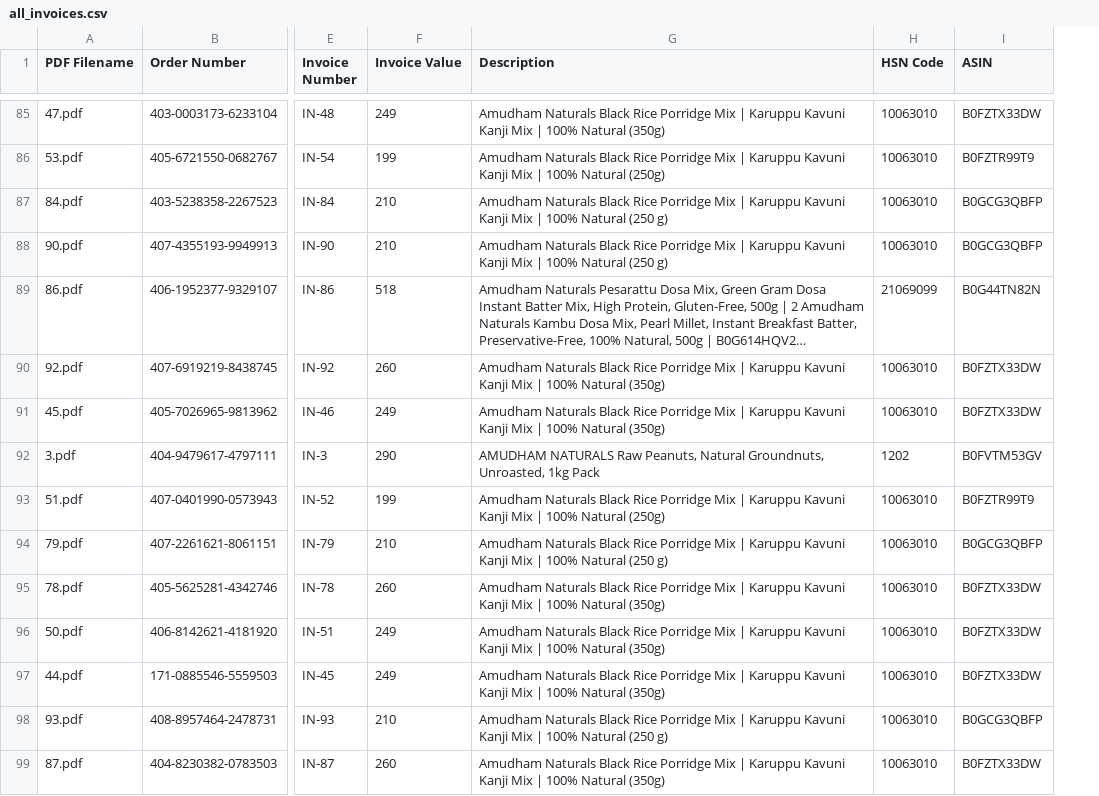
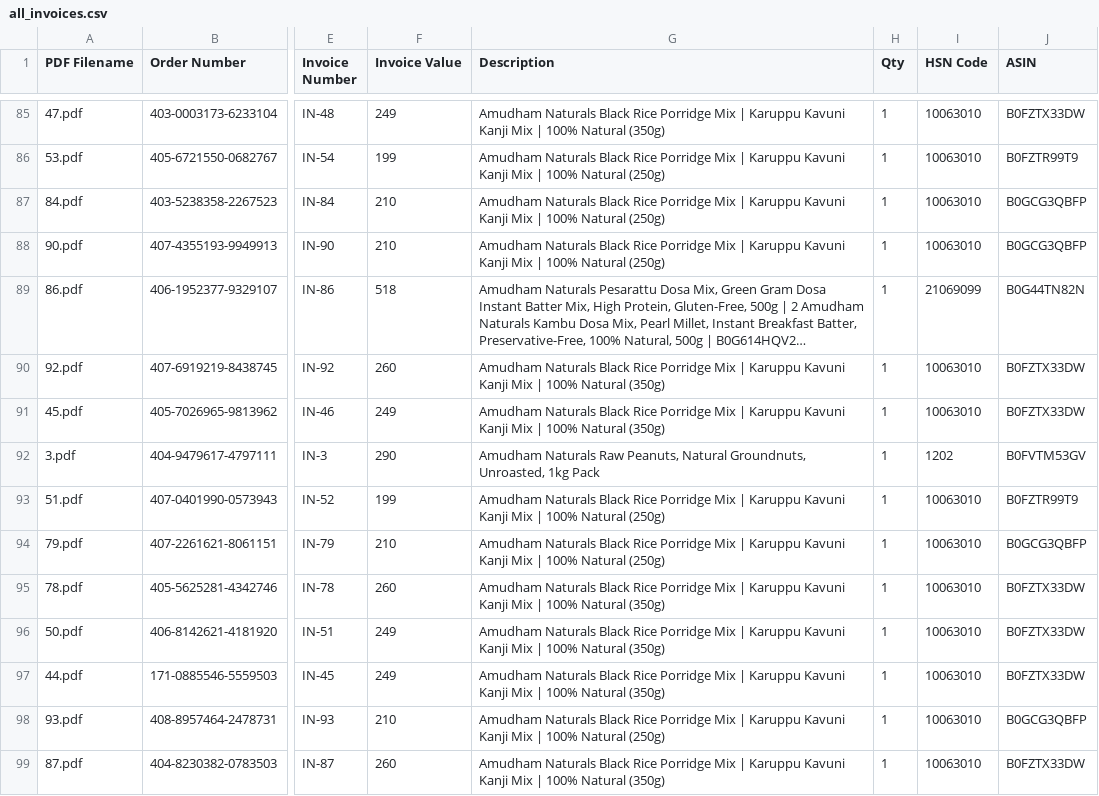
Before and after one commit to senthilcaesar/Invoice-data-pdf-extractor, a CSV file: all_invoices.csv, drawn as a sheet; only a part is shown, gaps mark what is left out; long unchanged cells end in …; the diff covers the shown part only; the diff names each change by its address in the sheet, - before the commit and + after, or states it on an @@ line.

```diff
--- a/all_invoices.csv
+++ b/all_invoices.csv
+column H (Qty), rows 85-99: all 1
-G87:G88 (Description): …100% Natural (250 g)
+G87:G88 (Description): …100% Natural (250g)
-G92 (Description): AMUDHAM NATURALS Raw Peanuts,…
+G92 (Description): Amudham Naturals Raw Peanuts,…
-G94 (Description): …100% Natural (250 g)
+G94 (Description): …100% Natural (250g)
-G98 (Description): …100% Natural (250 g)
+G98 (Description): …100% Natural (250g)
```
Also changed, not shown: 17 edited cells elsewhere in this file, 5 other files.
